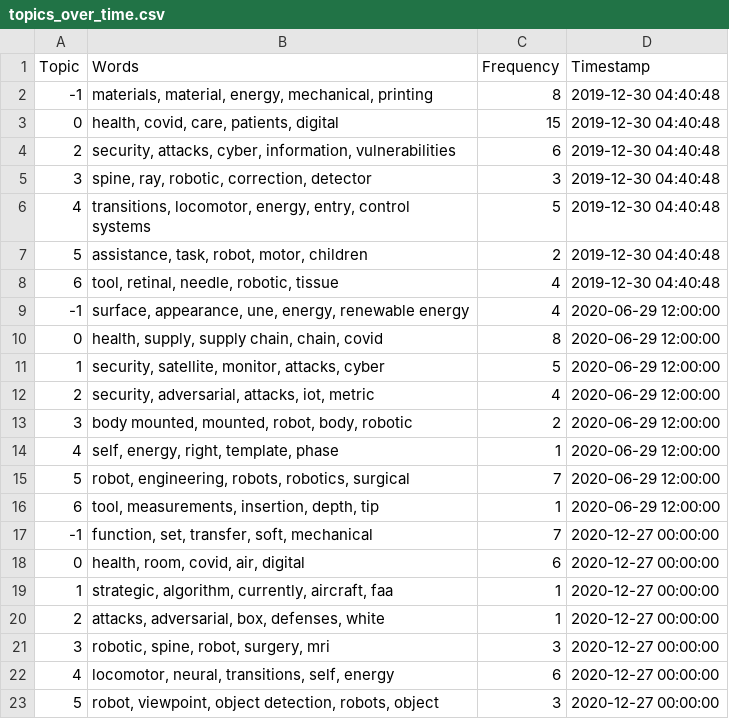
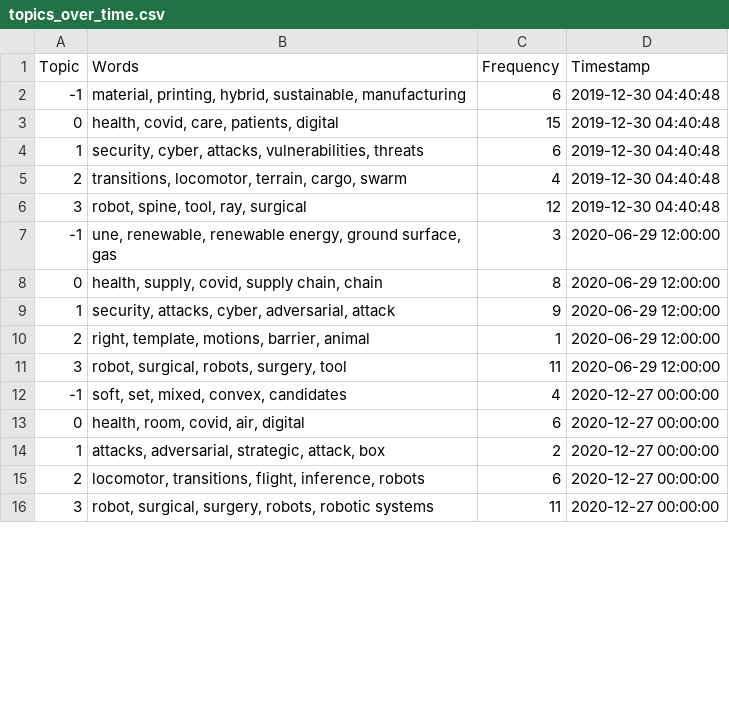
Before and after one commit to param-patel-08/Smart-Research-insights, a CSV file: data/processed/topics_over_time.csv, drawn as a sheet; only a part is shown; the diff covers the shown part only.

```diff
--- a/data/processed/topics_over_time.csv
+++ b/data/processed/topics_over_time.csv
@@ -1,23 +1,16 @@
 Topic,Words,Frequency,Timestamp
--1,"materials, material, energy, mechanical, printing",8,2019-12-30 04:40:48
+-1,"material, printing, hybrid, sustainable, manufacturing",6,2019-12-30 04:40:48
 0,"health, covid, care, patients, digital",15,2019-12-30 04:40:48
-2,"security, attacks, cyber, information, vulnerabilities",6,2019-12-30 04:40:48
-3,"spine, ray, robotic, correction, detector",3,2019-12-30 04:40:48
-4,"transitions, locomotor, energy, entry, control systems",5,2019-12-30 04:40:48
-5,"assistance, task, robot, motor, children",2,2019-12-30 04:40:48
-6,"tool, retinal, needle, robotic, tissue",4,2019-12-30 04:40:48
--1,"surface, appearance, une, energy, renewable energy",4,2020-06-29 12:00:00
-0,"health, supply, supply chain, chain, covid",8,2020-06-29 12:00:00
-1,"security, satellite, monitor, attacks, cyber",5,2020-06-29 12:00:00
-2,"security, adversarial, attacks, iot, metric",4,2020-06-29 12:00:00
-3,"body mounted, mounted, robot, body, robotic",2,2020-06-29 12:00:00
-4,"self, energy, right, template, phase",1,2020-06-29 12:00:00
-5,"robot, engineering, robots, robotics, surgical",7,2020-06-29 12:00:00
-6,"tool, measurements, insertion, depth, tip",1,2020-06-29 12:00:00
--1,"function, set, transfer, soft, mechanical",7,2020-12-27 00:00:00
+1,"security, cyber, attacks, vulnerabilities, threats",6,2019-12-30 04:40:48
+2,"transitions, locomotor, terrain, cargo, swarm",4,2019-12-30 04:40:48
+3,"robot, spine, tool, ray, surgical",12,2019-12-30 04:40:48
+-1,"une, renewable, renewable energy, ground surface, gas",3,2020-06-29 12:00:00
+0,"health, supply, covid, supply chain, chain",8,2020-06-29 12:00:00
+1,"security, attacks, cyber, adversarial, attack",9,2020-06-29 12:00:00
+2,"right, template, motions, barrier, animal",1,2020-06-29 12:00:00
+3,"robot, surgical, robots, surgery, tool",11,2020-06-29 12:00:00
+-1,"soft, set, mixed, convex, candidates",4,2020-12-27 00:00:00
 0,"health, room, covid, air, digital",6,2020-12-27 00:00:00
-1,"strategic, algorithm, currently, aircraft, faa",1,2020-12-27 00:00:00
-2,"attacks, adversarial, box, defenses, white",1,2020-12-27 00:00:00
-3,"robotic, spine, robot, surgery, mri",3,2020-12-27 00:00:00
-4,"locomotor, neural, transitions, self, energy",6,2020-12-27 00:00:00
-5,"robot, viewpoint, object detection, robots, object",3,2020-12-27 00:00:00
+1,"attacks, adversarial, strategic, attack, box",2,2020-12-27 00:00:00
+2,"locomotor, transitions, flight, inference, robots",6,2020-12-27 00:00:00
+3,"robot, surgical, surgery, robots, robotic systems",11,2020-12-27 00:00:00
```
Also changed, not shown: 1 added row, 19 removed rows and 53 edited cells elsewhere in this file, data/processed/papers_processed.csv, 22 other files.
